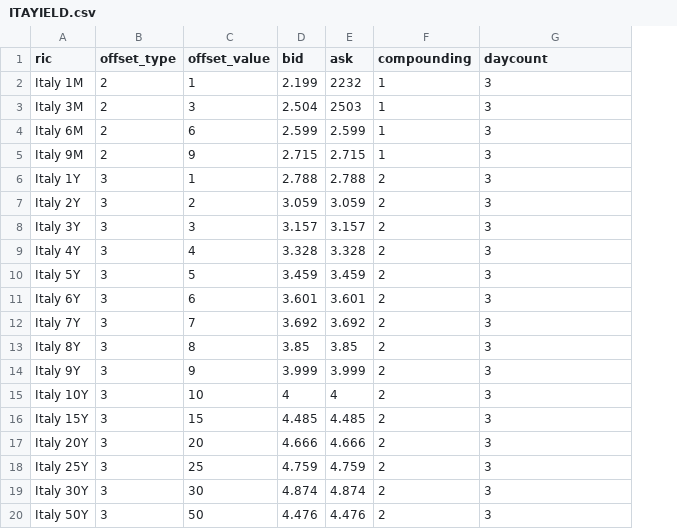
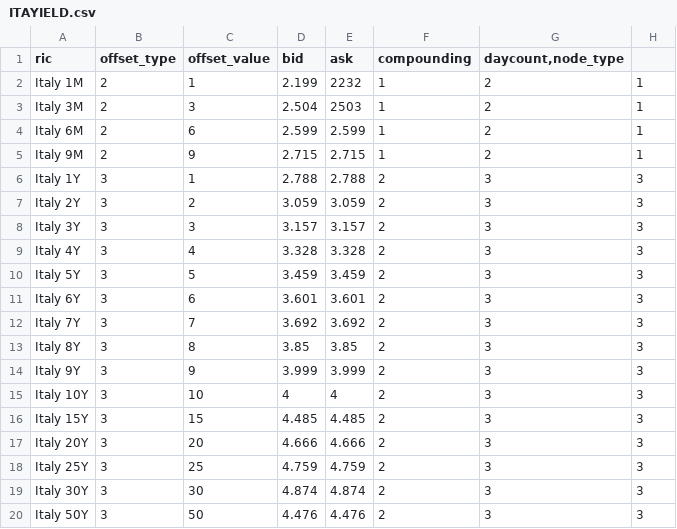
Before and after one commit to softcaster/softcaster, a CSV file: easy_pricer_mds/csv/ITAYIELD.csv, drawn as a sheet; the diff names each change by its address in the sheet, - before the commit and + after, or states it on an @@ line.

```diff
--- a/easy_pricer_mds/csv/ITAYIELD.csv
+++ b/easy_pricer_mds/csv/ITAYIELD.csv
+column H, rows 2-20: 1 | 1 | 1 | 1 | 3 | 3 | 3 | 3 | 3 | 3 | 3 | 3 | 3 | 3 | 3 | 3 | 3 | 3 | 3
-G1: daycount
+G1: daycount,node_type
-G2:G5 (daycount,node_type): 3
+G2:G5 (daycount,node_type): 2
```
Also changed, not shown: easy_pricer_mds/csv/ityc.csv, 8 other files.
